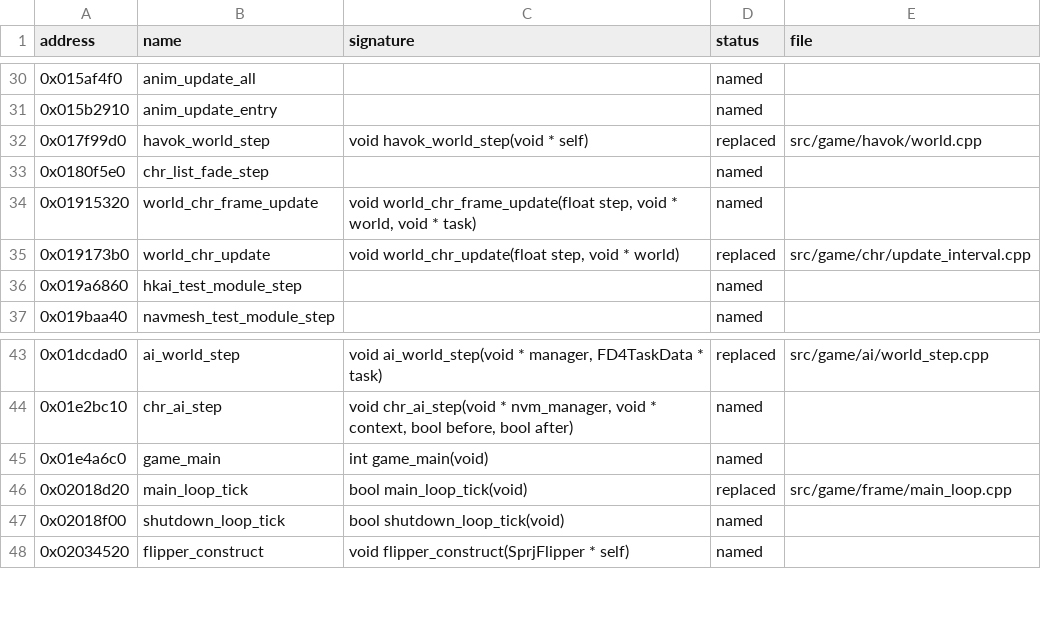
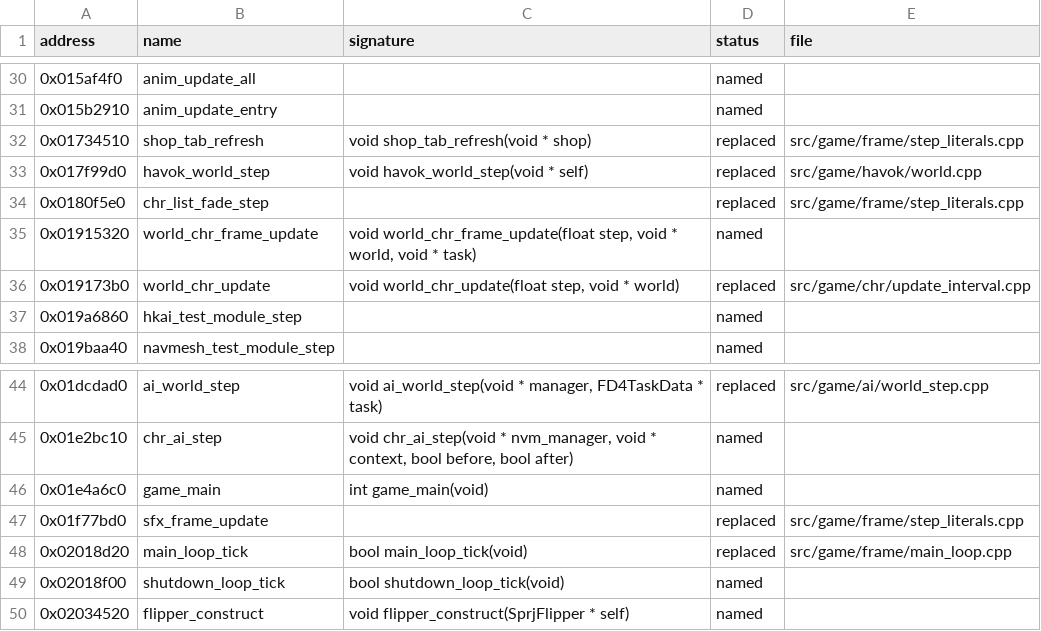
Before and after one commit to bhuaysan/bloodborne-linux, a CSV file: symbols/functions.csv, drawn as a sheet; only a part is shown, gaps mark what is left out.

Commit message:
Mark the three patched step functions replaced
Refs #556

```diff
--- a/symbols/functions.csv
+++ b/symbols/functions.csv
@@ -31,4 +31,5 @@ address,name,signature,status,file
 0x015b2910,anim_update_entry,,named,
+0x01734510,shop_tab_refresh,void shop_tab_refresh(void * shop),replaced,src/game/frame/step_literals.cpp
 0x017f99d0,havok_world_step,void havok_world_step(void * self),replaced,src/game/havok/world.cpp
-0x0180f5e0,chr_list_fade_step,,named,
+0x0180f5e0,chr_list_fade_step,,replaced,src/game/frame/step_literals.cpp
 0x01915320,world_chr_frame_update,"void world_chr_frame_update(float step, void * world, void * task)",named,
@@ -45,2 +46,3 @@ address,name,signature,status,file
 0x01e4a6c0,game_main,int game_main(void),named,
+0x01f77bd0,sfx_frame_update,,replaced,src/game/frame/step_literals.cpp
 0x02018d20,main_loop_tick,bool main_loop_tick(void),replaced,src/game/frame/main_loop.cpp
```
